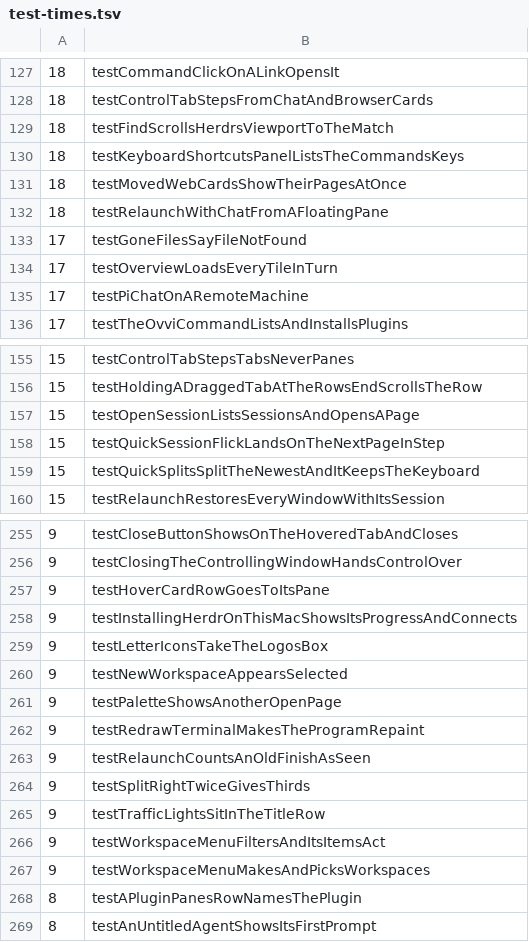
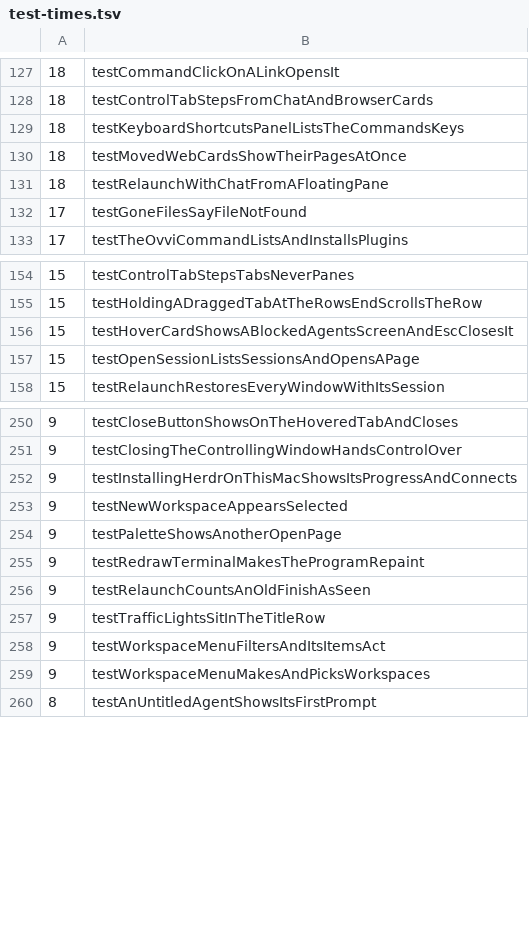
Before and after one commit to hkandala/ovvi, a TSV file: scripts/test-times.tsv, drawn as a sheet; only a part is shown, gaps mark what is left out; the diff covers the shown part only.

Commit message:
chore(ci): test times without the merged and dropped tests
The merged tests' times come from chosen-tests run 42984043803.

```diff
--- a/scripts/test-times.tsv
+++ b/scripts/test-times.tsv
@@ -128,3 +128,2 @@
 18	testControlTabStepsFromChatAndBrowserCards
-18	testFindScrollsHerdrsViewportToTheMatch
 18	testKeyboardShortcutsPanelListsTheCommandsKeys
@@ -133,4 +132,2 @@
 17	testGoneFilesSayFileNotFound
-17	testOverviewLoadsEveryTileInTurn
-17	testPiChatOnARemoteMachine
 17	testTheOvviCommandListsAndInstallsPlugins
@@ -156,5 +155,4 @@
 15	testHoldingADraggedTabAtTheRowsEndScrollsTheRow
+15	testHoverCardShowsABlockedAgentsScreenAndEscClosesIt
 15	testOpenSessionListsSessionsAndOpensAPage
-15	testQuickSessionFlickLandsOnTheNextPageInStep
-15	testQuickSplitsSplitTheNewestAndItKeepsTheKeyboard
 15	testRelaunchRestoresEveryWindowWithItsSession
@@ -256,5 +251,3 @@
 9	testClosingTheControllingWindowHandsControlOver
-9	testHoverCardRowGoesToItsPane
 9	testInstallingHerdrOnThisMacShowsItsProgressAndConnects
-9	testLetterIconsTakeTheLogosBox
 9	testNewWorkspaceAppearsSelected
@@ -263,3 +256,2 @@
 9	testRelaunchCountsAnOldFinishAsSeen
-9	testSplitRightTwiceGivesThirds
 9	testTrafficLightsSitInTheTitleRow
@@ -267,3 +259,2 @@
 9	testWorkspaceMenuMakesAndPicksWorkspaces
-8	testAPluginPanesRowNamesThePlugin
 8	testAnUntitledAgentShowsItsFirstPrompt
```
Also changed, not shown: 10 added rows, 13 removed rows and 2 edited cells elsewhere in this file.
